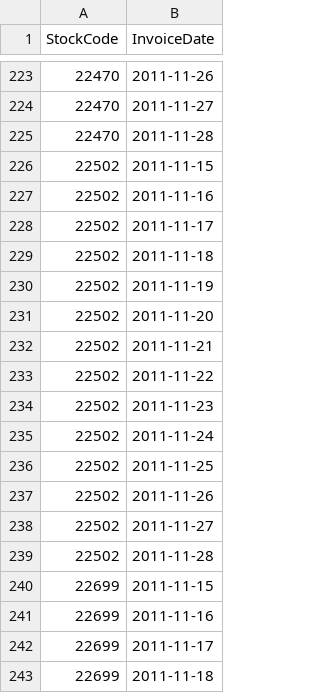
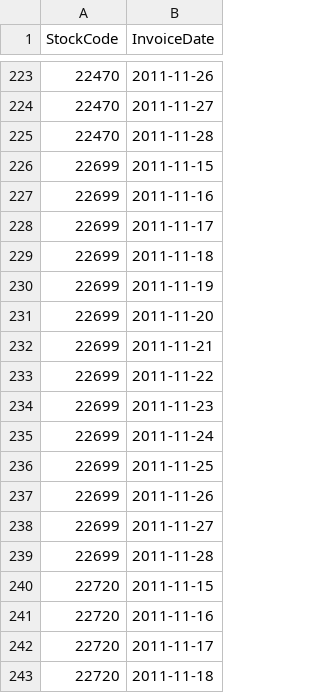
Before and after one commit to readytensor/rt-datasets-forecasting, a CSV file: datasets/processed/online_retail_sales/online_retail_sales_test.csv, drawn as a sheet; only a part is shown, gaps mark what is left out; the shorter side is filled out with more unchanged rows; the diff covers the shown part only; the diff names each change by its address in the sheet, - before the commit and + after, or states it on an @@ line.

```diff
--- a/datasets/processed/online_retail_sales/online_retail_sales_test.csv
+++ b/datasets/processed/online_retail_sales/online_retail_sales_test.csv
-row 226: 22502 | 2011-11-15
-row 227: 22502 | 2011-11-16
-row 228: 22502 | 2011-11-17
-row 229: 22502 | 2011-11-18
-row 230: 22502 | 2011-11-19
-row 231: 22502 | 2011-11-20
-row 232: 22502 | 2011-11-21
-row 233: 22502 | 2011-11-22
-row 234: 22502 | 2011-11-23
-row 235: 22502 | 2011-11-24
-row 236: 22502 | 2011-11-25
-row 237: 22502 | 2011-11-26
-row 238: 22502 | 2011-11-27
-row 239: 22502 | 2011-11-28
```
Also changed, not shown: 14 removed rows elsewhere in this file, datasets/processed/air_quality_kdd_2018/air_quality_kdd_2018_test.csv, datasets/processed/air_quality_kdd_2018/air_quality_kdd_2018_test_key.csv, 6 other files.
